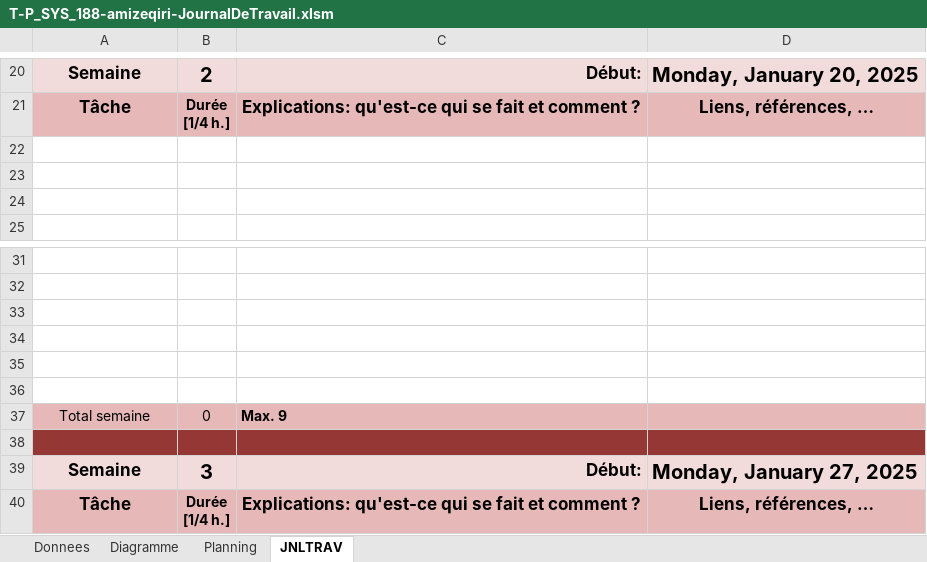
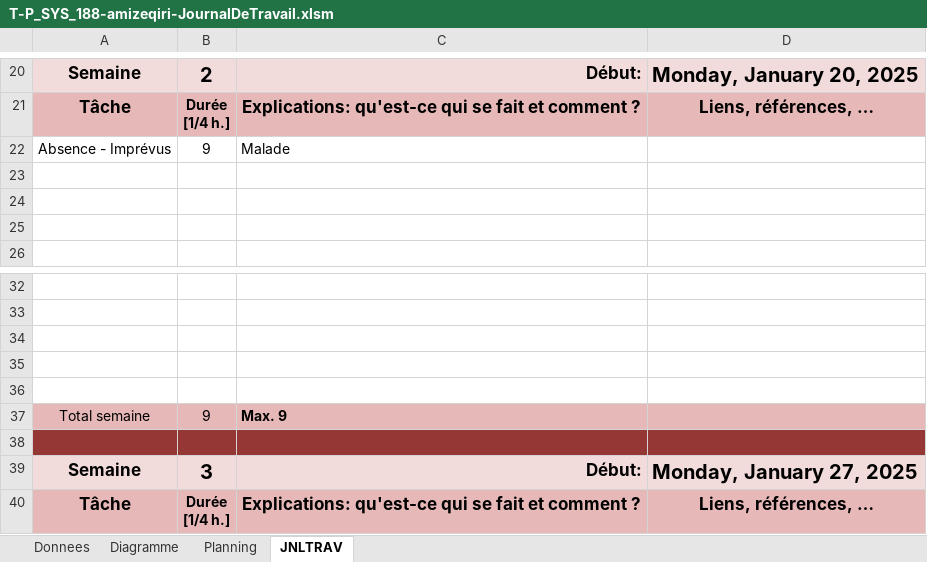
Before and after one commit to zeqamir/P_SYS_188, an Excel workbook: T-P_SYS_188-amizeqiri-JournalDeTravail.xlsm, sheet JNLTRAV, drawn as a sheet; only a part is shown, gaps mark what is left out; values as stored, in another font and other column widths than the file's, no borders; charts and pictures not drawn; removed rows and columns are numbered as before the commit, all else as after; the diff names each change by its address in the sheet, - before the commit and + after, or states it on an @@ line.

```diff
--- a/T-P_SYS_188-amizeqiri-JournalDeTravail.xlsm (sheet JNLTRAV)
+++ b/T-P_SYS_188-amizeqiri-JournalDeTravail.xlsm (sheet JNLTRAV)
+row 22: Absence - Imprévus | 9 | Malade
-row 36: (empty)
-B37: 0
+B37: 9
```
Also changed, not shown: sheet Diagramme, charts or pictures.
